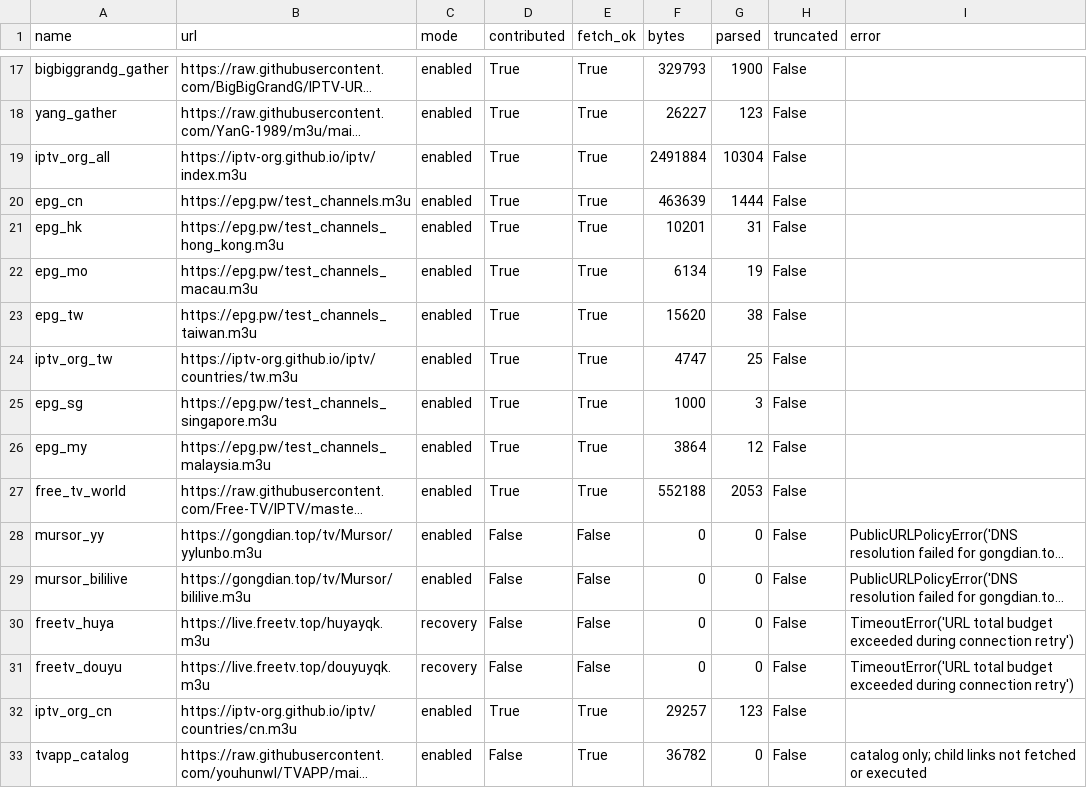
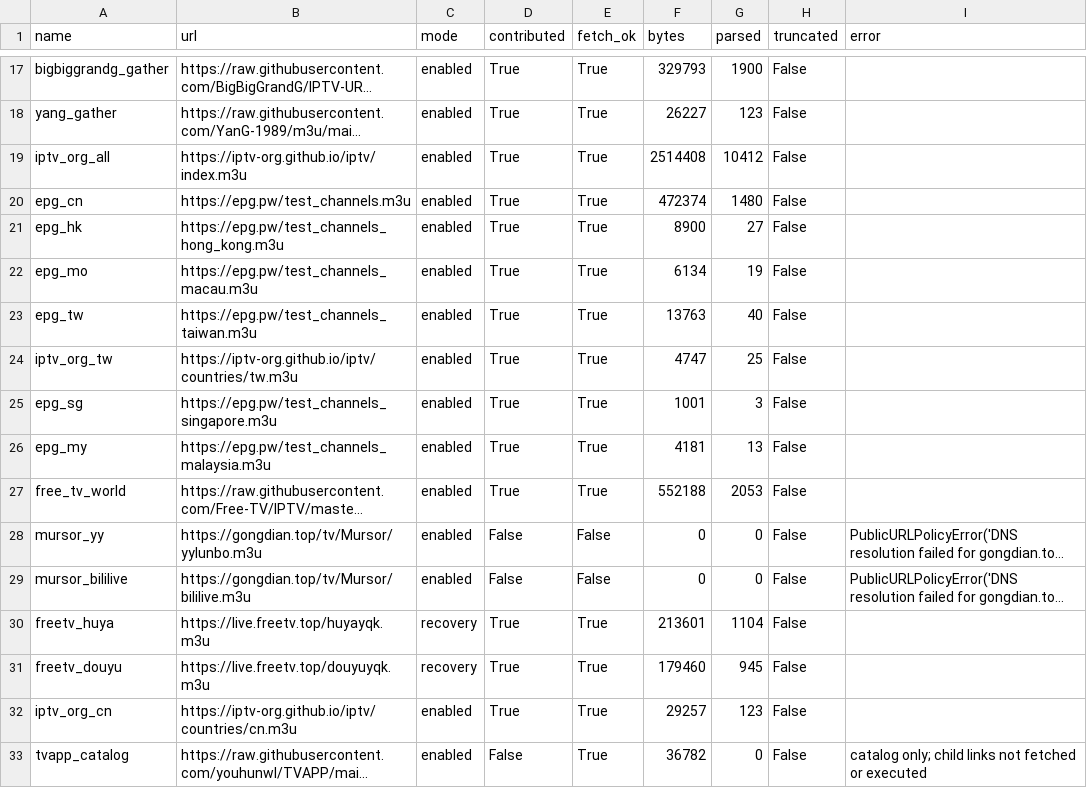
Before and after one commit to hujianj/tv-live-auto-check, a CSV file: sources_status.csv, drawn as a sheet; only a part is shown, gaps mark what is left out; long unchanged cells end in …; the diff names each change by its address in the sheet, - before the commit and + after, or states it on an @@ line.

```diff
--- a/sources_status.csv
+++ b/sources_status.csv
-F19 (bytes): 2491884
+F19 (bytes): 2514408
-G19 (parsed): 10304
+G19 (parsed): 10412
-F20 (bytes): 463639
+F20 (bytes): 472374
-G20 (parsed): 1444
+G20 (parsed): 1480
-F21 (bytes): 10201
+F21 (bytes): 8900
-G21 (parsed): 31
+G21 (parsed): 27
-F23 (bytes): 15620
+F23 (bytes): 13763
-G23 (parsed): 38
+G23 (parsed): 40
-F25 (bytes): 1000
+F25 (bytes): 1001
-F26 (bytes): 3864
+F26 (bytes): 4181
-G26 (parsed): 12
+G26 (parsed): 13
-D30:D31 (contributed): False
+D30:D31 (contributed): True
-E30:E31 (fetch_ok): False
+E30:E31 (fetch_ok): True
-F30 (bytes): 0
+F30 (bytes): 213601
-G30 (parsed): 0
+G30 (parsed): 1104
-I30:I31 (error): TimeoutError('URL total budget exceeded during connection retry')
+I30:I31 (error): (empty)
-F31 (bytes): 0
+F31 (bytes): 179460
-G31 (parsed): 0
+G31 (parsed): 945
```
Also changed, not shown: 19 other files.
